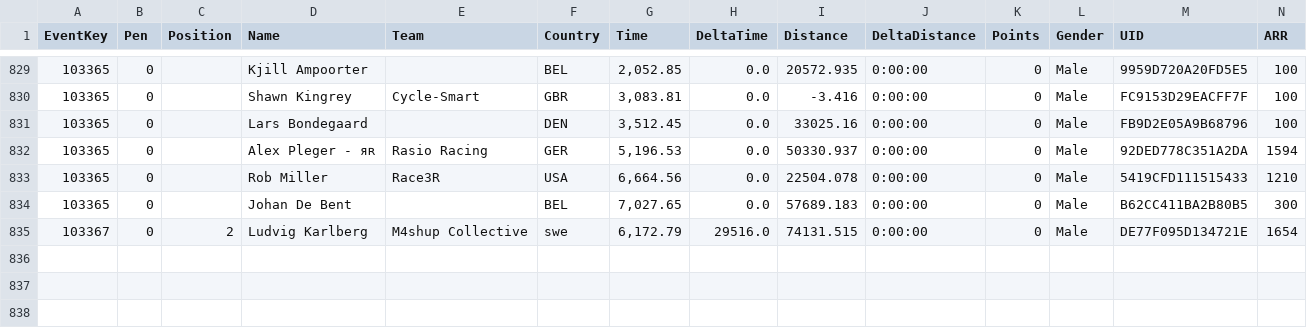
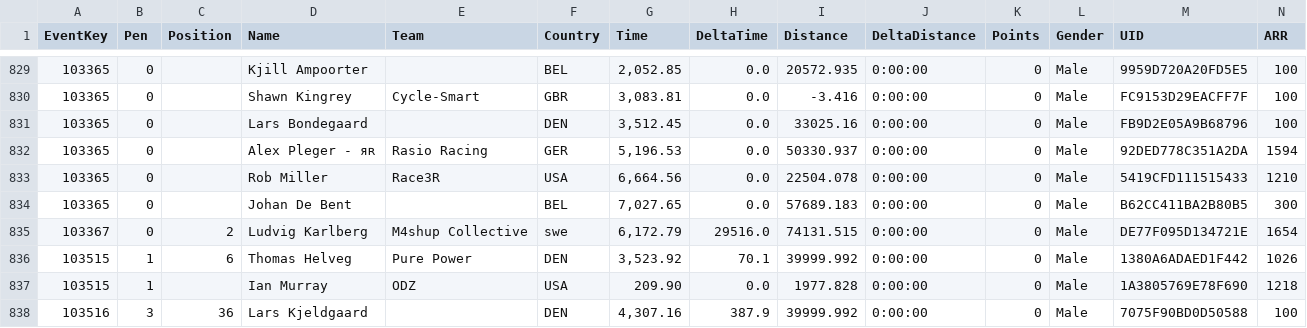
Before and after one commit to somaek/somaek.github.io, a CSV file: arwr.csv, drawn as a sheet; only a part is shown, gaps mark what is left out; rows hold the shown columns only; the diff names each change by its address in the sheet, - before the commit and + after, or states it on an @@ line.

Commit message:
Flat: latest data (2026-02-22T20:26:03.260Z) {   "date": "2026-02-22T20:26:03.260Z",   "files": [     {       "name": "arwr.csv",       "deltaBytes": 535,       "source": "https://docs.google.com/spreadsheets/d/e/2PACX-1vTFFpRBp56INVL1XqmHbGBrISvVdzqQ1C3N-sf9xox4oJugyPqYw7OwbxpkyolEjx8BPIkd7mb2ICza/pub?gid=635705779&single=true&output=csv"     },     {       "name": "MM.csv",       "deltaBytes": 15645,       "source": "https://docs.google.com/spreadsheets/d/e/2PACX-1vSubWCvIak_wQaqp4Wn7u3FB-v3Y0HqjhI08ypiX8fLMdmjPpAEUzJhc6zbgt8oTJupXEIyvVyiglnq/pub?gid=1371672655&single=true&output=csv"     }   ] }

```diff
--- a/arwr.csv
+++ b/arwr.csv
+row 836: 103515 | 1 | 6 | Thomas Helveg | Pure Power | DEN | 3,523.92 | 70.1 | 39999.992 | 0:00:00 | 0 | Male | 1380A6ADAED1F442 | 1026
+row 837: 103515 | 1 |  | Ian Murray | ODZ | USA | 209.90 | 0.0 | 1977.828 | 0:00:00 | 0 | Male | 1A3805769E78F690 | 1218
+row 838: 103516 | 3 | 36 | Lars Kjeldgaard |  | DEN | 4,307.16 | 387.9 | 39999.992 | 0:00:00 | 0 | Male | 7075F90BD0D50588 | 100
```
Also changed, not shown: 1 other file.
